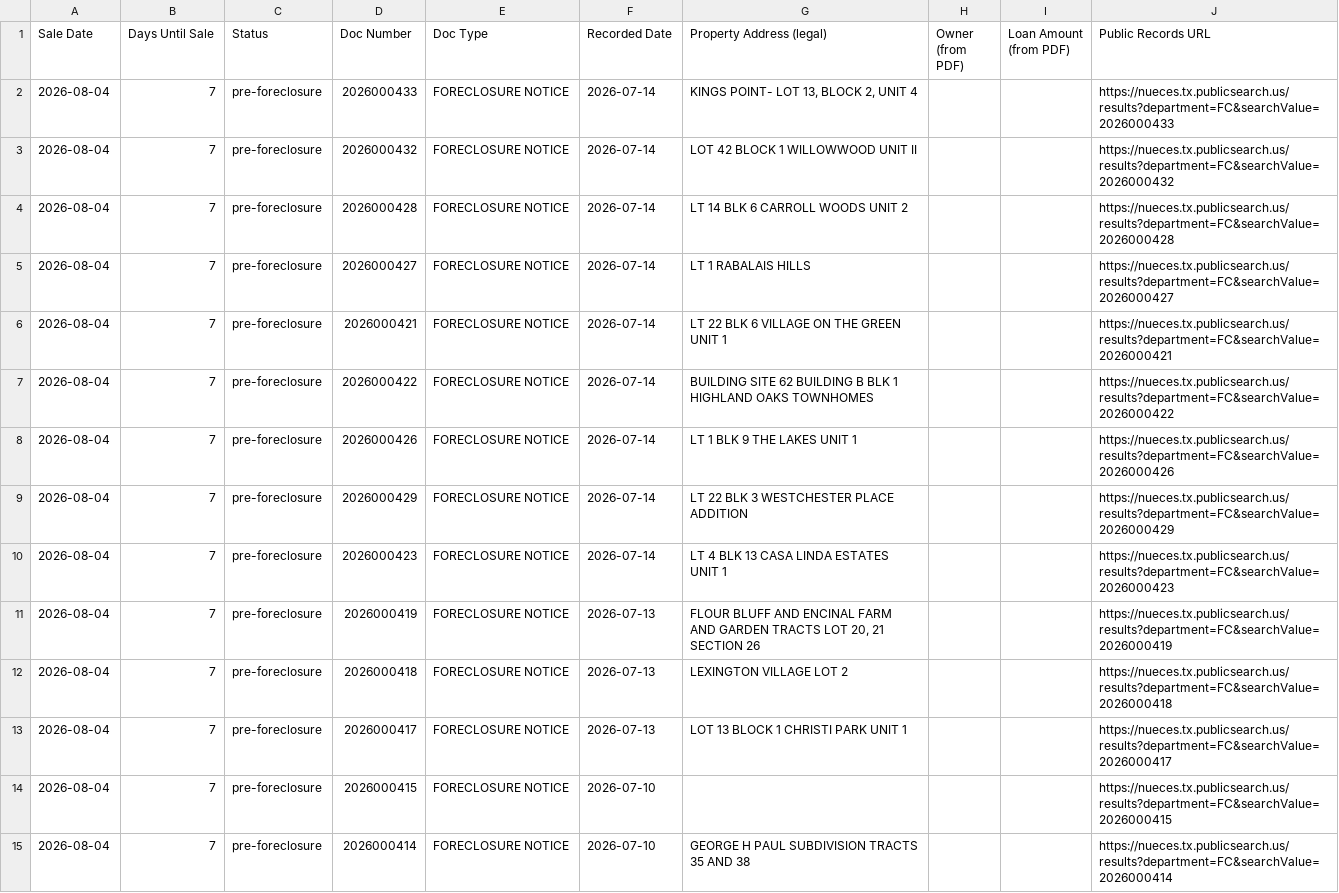
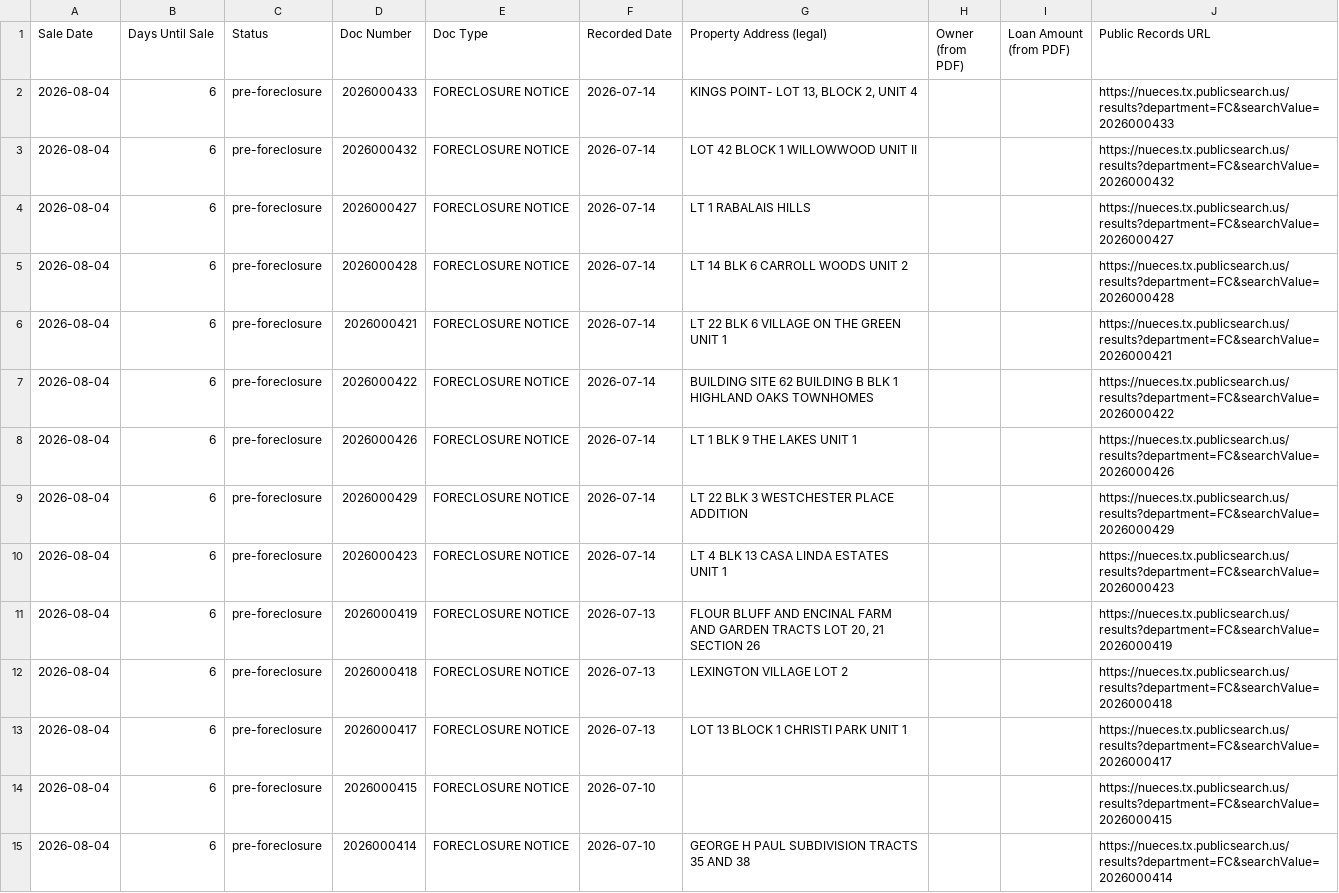
Before and after one commit to sbrios85/nueces-leads, a CSV file: data/foreclosures.csv, drawn as a sheet; only a part is shown; the diff covers the shown part only.

```diff
--- a/data/foreclosures.csv
+++ b/data/foreclosures.csv
@@ -1,15 +1,15 @@
 Sale Date,Days Until Sale,Status,Doc Number,Doc Type,Recorded Date,Property Address (legal),Owner (from PDF),Loan Amount (from PDF),Public Records URL
-2026-08-04,7,pre-foreclosure,2026000433,FORECLOSURE NOTICE,2026-07-14,"KINGS POINT- LOT 13, BLOCK 2, UNIT 4",,,https://nueces.tx.publicsearch.us/results?department=FC&searchValue=2026000433
-2026-08-04,7,pre-foreclosure,2026000432,FORECLOSURE NOTICE,2026-07-14,LOT 42 BLOCK 1 WILLOWWOOD UNIT II,,,https://nueces.tx.publicsearch.us/results?department=FC&searchValue=2026000432
-2026-08-04,7,pre-foreclosure,2026000428,FORECLOSURE NOTICE,2026-07-14,LT 14 BLK 6 CARROLL WOODS UNIT 2,,,https://nueces.tx.publicsearch.us/results?department=FC&searchValue=2026000428
-2026-08-04,7,pre-foreclosure,2026000427,FORECLOSURE NOTICE,2026-07-14,LT 1 RABALAIS HILLS,,,https://nueces.tx.publicsearch.us/results?department=FC&searchValue=2026000427
-2026-08-04,7,pre-foreclosure,2026000421,FORECLOSURE NOTICE,2026-07-14,LT 22 BLK 6 VILLAGE ON THE GREEN UNIT 1,,,https://nueces.tx.publicsearch.us/results?department=FC&searchValue=2026000421
-2026-08-04,7,pre-foreclosure,2026000422,FORECLOSURE NOTICE,2026-07-14,BUILDING SITE 62 BUILDING B BLK 1 HIGHLAND OAKS TOWNHOMES,,,https://nueces.tx.publicsearch.us/results?department=FC&searchValue=2026000422
-2026-08-04,7,pre-foreclosure,2026000426,FORECLOSURE NOTICE,2026-07-14,LT 1 BLK 9 THE LAKES UNIT 1,,,https://nueces.tx.publicsearch.us/results?department=FC&searchValue=2026000426
-2026-08-04,7,pre-foreclosure,2026000429,FORECLOSURE NOTICE,2026-07-14,LT 22 BLK 3 WESTCHESTER PLACE ADDITION,,,https://nueces.tx.publicsearch.us/results?department=FC&searchValue=2026000429
-2026-08-04,7,pre-foreclosure,2026000423,FORECLOSURE NOTICE,2026-07-14,LT 4 BLK 13 CASA LINDA ESTATES UNIT 1,,,https://nueces.tx.publicsearch.us/results?department=FC&searchValue=2026000423
-2026-08-04,7,pre-foreclosure,2026000419,FORECLOSURE NOTICE,2026-07-13,"FLOUR BLUFF AND ENCINAL FARM AND GARDEN TRACTS  LOT 20, 21 SECTION 26",,,https://nueces.tx.publicsearch.us/results?department=FC&searchValue=2026000419
-2026-08-04,7,pre-foreclosure,2026000418,FORECLOSURE NOTICE,2026-07-13,LEXINGTON VILLAGE LOT 2,,,https://nueces.tx.publicsearch.us/results?department=FC&searchValue=2026000418
-2026-08-04,7,pre-foreclosure,2026000417,FORECLOSURE NOTICE,2026-07-13,LOT 13 BLOCK 1 CHRISTI PARK UNIT 1,,,https://nueces.tx.publicsearch.us/results?department=FC&searchValue=2026000417
-2026-08-04,7,pre-foreclosure,2026000415,FORECLOSURE NOTICE,2026-07-10,,,,https://nueces.tx.publicsearch.us/results?department=FC&searchValue=2026000415
-2026-08-04,7,pre-foreclosure,2026000414,FORECLOSURE NOTICE,2026-07-10,GEORGE H PAUL SUBDIVISION TRACTS 35 AND 38,,,https://nueces.tx.publicsearch.us/results?department=FC&searchValue=2026000414
+2026-08-04,6,pre-foreclosure,2026000433,FORECLOSURE NOTICE,2026-07-14,"KINGS POINT- LOT 13, BLOCK 2, UNIT 4",,,https://nueces.tx.publicsearch.us/results?department=FC&searchValue=2026000433
+2026-08-04,6,pre-foreclosure,2026000432,FORECLOSURE NOTICE,2026-07-14,LOT 42 BLOCK 1 WILLOWWOOD UNIT II,,,https://nueces.tx.publicsearch.us/results?department=FC&searchValue=2026000432
+2026-08-04,6,pre-foreclosure,2026000427,FORECLOSURE NOTICE,2026-07-14,LT 1 RABALAIS HILLS,,,https://nueces.tx.publicsearch.us/results?department=FC&searchValue=2026000427
+2026-08-04,6,pre-foreclosure,2026000428,FORECLOSURE NOTICE,2026-07-14,LT 14 BLK 6 CARROLL WOODS UNIT 2,,,https://nueces.tx.publicsearch.us/results?department=FC&searchValue=2026000428
+2026-08-04,6,pre-foreclosure,2026000421,FORECLOSURE NOTICE,2026-07-14,LT 22 BLK 6 VILLAGE ON THE GREEN UNIT 1,,,https://nueces.tx.publicsearch.us/results?department=FC&searchValue=2026000421
+2026-08-04,6,pre-foreclosure,2026000422,FORECLOSURE NOTICE,2026-07-14,BUILDING SITE 62 BUILDING B BLK 1 HIGHLAND OAKS TOWNHOMES,,,https://nueces.tx.publicsearch.us/results?department=FC&searchValue=2026000422
+2026-08-04,6,pre-foreclosure,2026000426,FORECLOSURE NOTICE,2026-07-14,LT 1 BLK 9 THE LAKES UNIT 1,,,https://nueces.tx.publicsearch.us/results?department=FC&searchValue=2026000426
+2026-08-04,6,pre-foreclosure,2026000429,FORECLOSURE NOTICE,2026-07-14,LT 22 BLK 3 WESTCHESTER PLACE ADDITION,,,https://nueces.tx.publicsearch.us/results?department=FC&searchValue=2026000429
+2026-08-04,6,pre-foreclosure,2026000423,FORECLOSURE NOTICE,2026-07-14,LT 4 BLK 13 CASA LINDA ESTATES UNIT 1,,,https://nueces.tx.publicsearch.us/results?department=FC&searchValue=2026000423
+2026-08-04,6,pre-foreclosure,2026000419,FORECLOSURE NOTICE,2026-07-13,"FLOUR BLUFF AND ENCINAL FARM AND GARDEN TRACTS  LOT 20, 21 SECTION 26",,,https://nueces.tx.publicsearch.us/results?department=FC&searchValue=2026000419
+2026-08-04,6,pre-foreclosure,2026000418,FORECLOSURE NOTICE,2026-07-13,LEXINGTON VILLAGE LOT 2,,,https://nueces.tx.publicsearch.us/results?department=FC&searchValue=2026000418
+2026-08-04,6,pre-foreclosure,2026000417,FORECLOSURE NOTICE,2026-07-13,LOT 13 BLOCK 1 CHRISTI PARK UNIT 1,,,https://nueces.tx.publicsearch.us/results?department=FC&searchValue=2026000417
+2026-08-04,6,pre-foreclosure,2026000415,FORECLOSURE NOTICE,2026-07-10,,,,https://nueces.tx.publicsearch.us/results?department=FC&searchValue=2026000415
+2026-08-04,6,pre-foreclosure,2026000414,FORECLOSURE NOTICE,2026-07-10,GEORGE H PAUL SUBDIVISION TRACTS 35 AND 38,,,https://nueces.tx.publicsearch.us/results?department=FC&searchValue=2026000414
```
Also changed, not shown: 133 edited cells elsewhere in this file, data/leads_for_ghl.csv, 6 other files.
